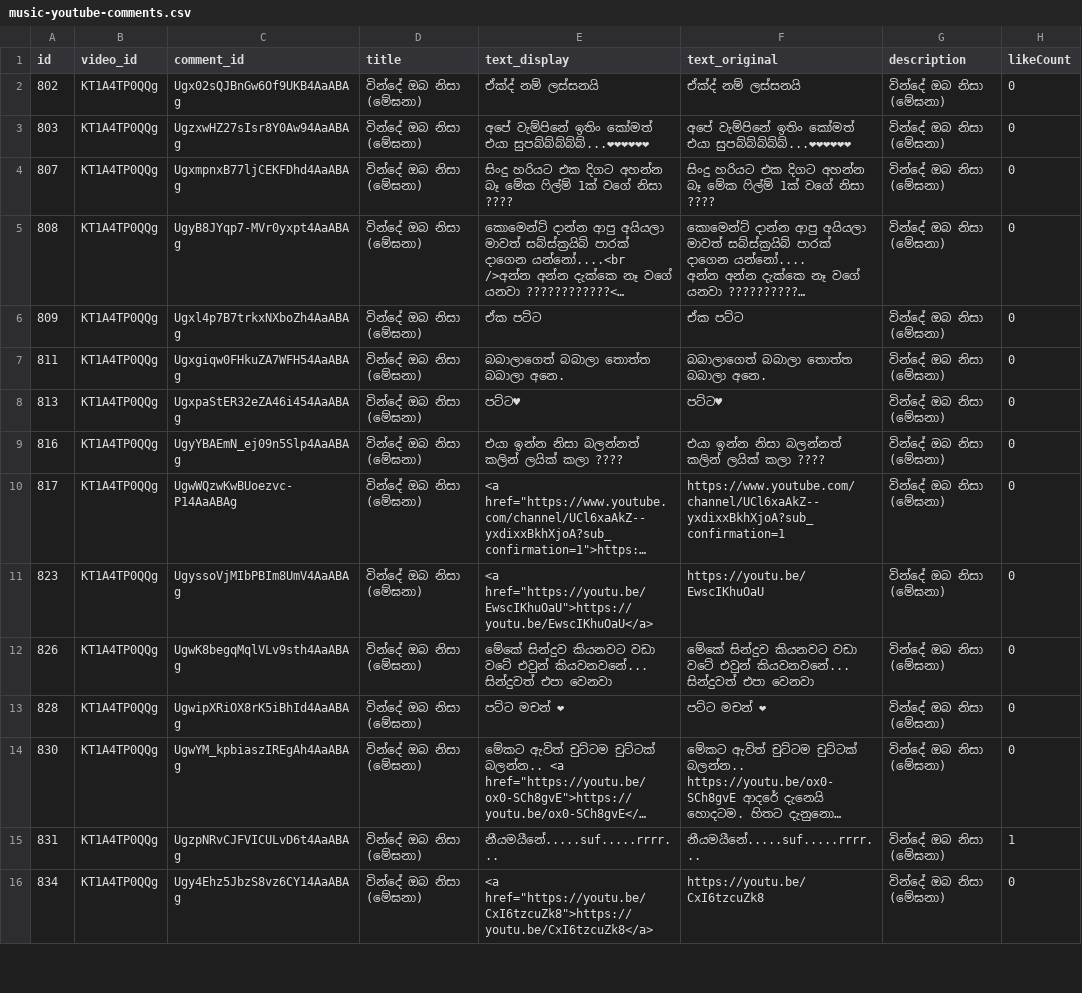
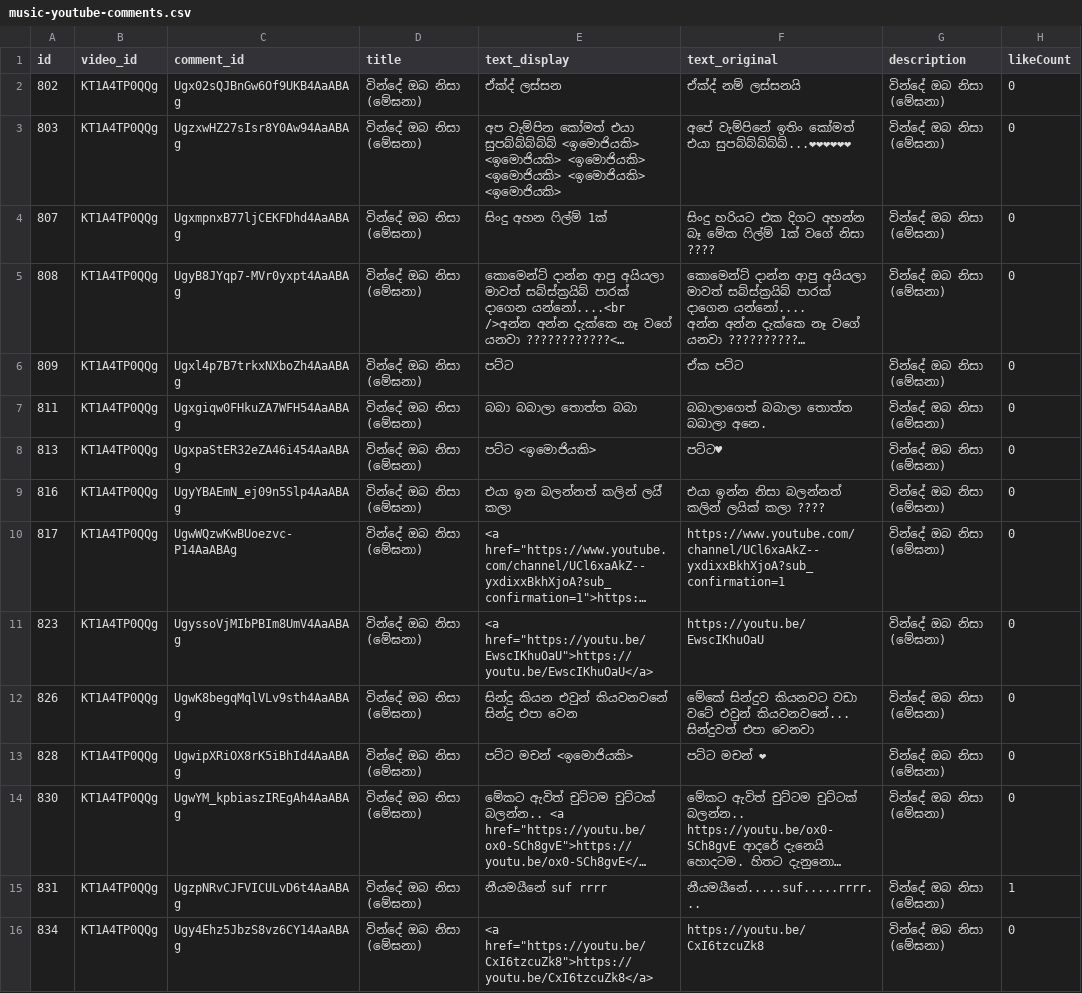
Before and after one commit to achintha-weerasinghe/youtube_spam_comment, a CSV file: music-youtube-comments.csv, drawn as a sheet; only a part is shown; long unchanged cells end in …; the diff covers the shown part only; the diff names each change by its address in the sheet, - before the commit and + after, or states it on an @@ line.

```diff
--- a/music-youtube-comments.csv
+++ b/music-youtube-comments.csv
-E2 (text_display): ඒක්ද් නම් ලස්සනයි
+E2 (text_display): ඒක්ද් ලස්සන
-E3 (text_display): අපේ වැම්පිනේ ඉතිං කෝමත් එයා සුපබ්බ්බ්බ්බ්...❤❤❤❤❤❤
+E3 (text_display): අප වැම්පින කෝමත් එයා සුපබ්බ්බ්බ්බ් <ඉමොජියකි> <ඉමොජියකි> <ඉමොජියකි> <ඉමොජියකි> <ඉමොජියකි> <ඉමොජියකි>
-E4 (text_display): සිංදු හරියට එක දිගට අහන්න බෑ මේක ෆිල්ම් 1ක් වගේ නිසා ????
+E4 (text_display): සිංදු අහන ෆිල්ම් 1ක්
-E6 (text_display): ඒක පට්ට
+E6 (text_display): පට්ට
-E7 (text_display): බබාලාගෙත් බබාලා තොත්ත බබාලා අනෙ.
+E7 (text_display): බබා බබාලා තොත්ත බබා
-E8 (text_display): පට්ට♥
+E8 (text_display): පට්ට <ඉමොජියකි>
-E9 (text_display): එයා ඉන්න නිසා බලන්නත් කලින් ලයික් කලා ????
+E9 (text_display): එයා ඉන බලන්නත් කලින් ලයි් කලා
-E12 (text_display): මේකේ සින්දුව කියනවට වඩා වටේ එවුන් කියවනවනේ... සින්දුවත් එපා වෙනවා
+E12 (text_display): සින්දු කියන එවුන් කියවනවනේ සින්දු එපා වෙන
-E13 (text_display): පට්ට මචන් ❤
+E13 (text_display): පට්ට මචන් <ඉමොජියකි>
-E15 (text_display): නීයමයීනේ.....suf.....rrrr...
+E15 (text_display): නීයමයීනේ suf rrrr
```
Also changed, not shown: 55 edited cells elsewhere in this file, ranjan-youtube-comments.csv, ratta-youtube-comments.csv, 5 other files.
